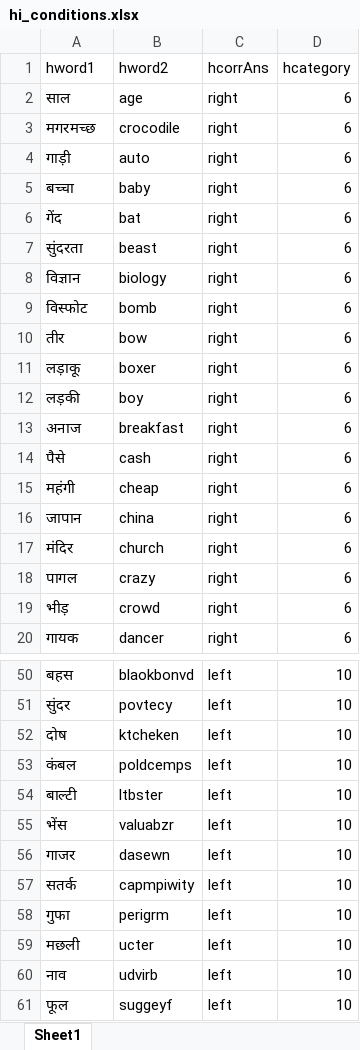
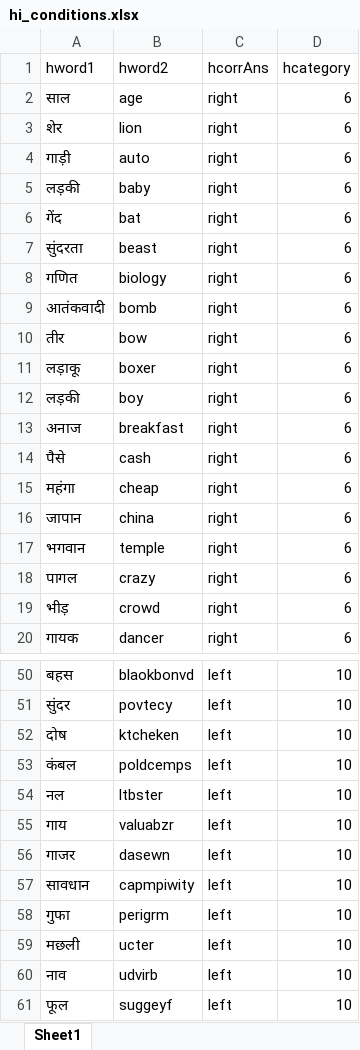
Before and after one commit to shruti-singh/brain_imaging_methods, an Excel workbook: Assignment3/dataset/hi_conditions.xlsx, sheet Sheet1, drawn as a sheet; only a part is shown, gaps mark what is left out; values as stored, in another font and other column widths than the file's, no borders; the diff covers the shown part only; the diff names each change by its address in the sheet, - before the commit and + after, or states it on an @@ line.

```diff
--- a/Assignment3/dataset/hi_conditions.xlsx (sheet Sheet1)
+++ b/Assignment3/dataset/hi_conditions.xlsx (sheet Sheet1)
-A3 (hword1): मगरमच्छ
+A3 (hword1): शेर
-B3 (hword2): crocodile
+B3 (hword2): lion
-A5 (hword1): बच्चा
+A5 (hword1): लड़की
-A8 (hword1): विज्ञान
+A8 (hword1): गणित
-A9 (hword1): विस्फोट
+A9 (hword1): आतंकवादी
-A15 (hword1): महंगी
+A15 (hword1): महंगा
-A17 (hword1): मंदिर
+A17 (hword1): भगवान
-B17 (hword2): church
+B17 (hword2): temple
-A54 (hword1): बाल्टी
+A54 (hword1): नल
-A55 (hword1): भेंस
+A55 (hword1): गाय
-A57 (hword1): सतर्क
+A57 (hword1): सावधान
```
Also changed, not shown: 13 edited cells elsewhere in this sheet.
